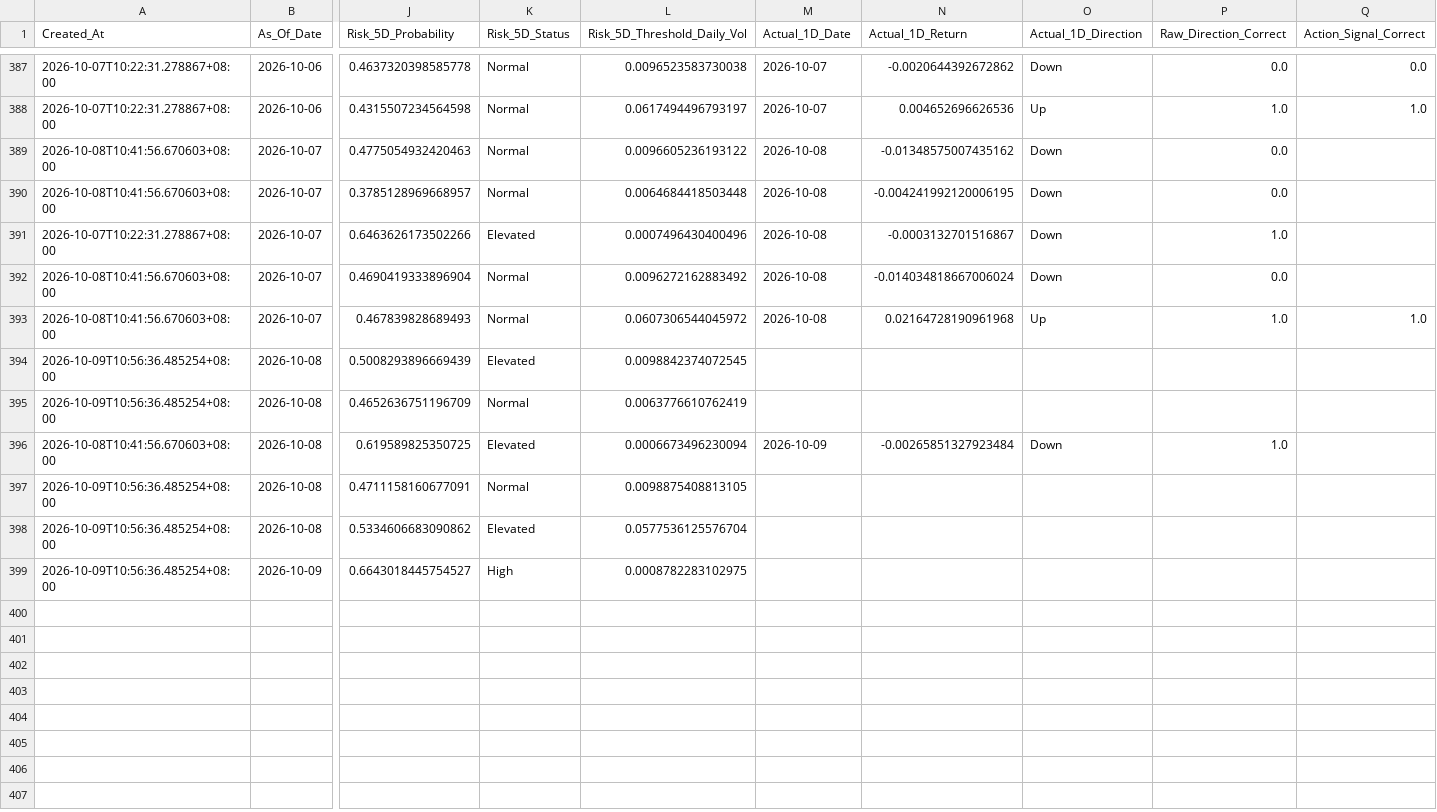
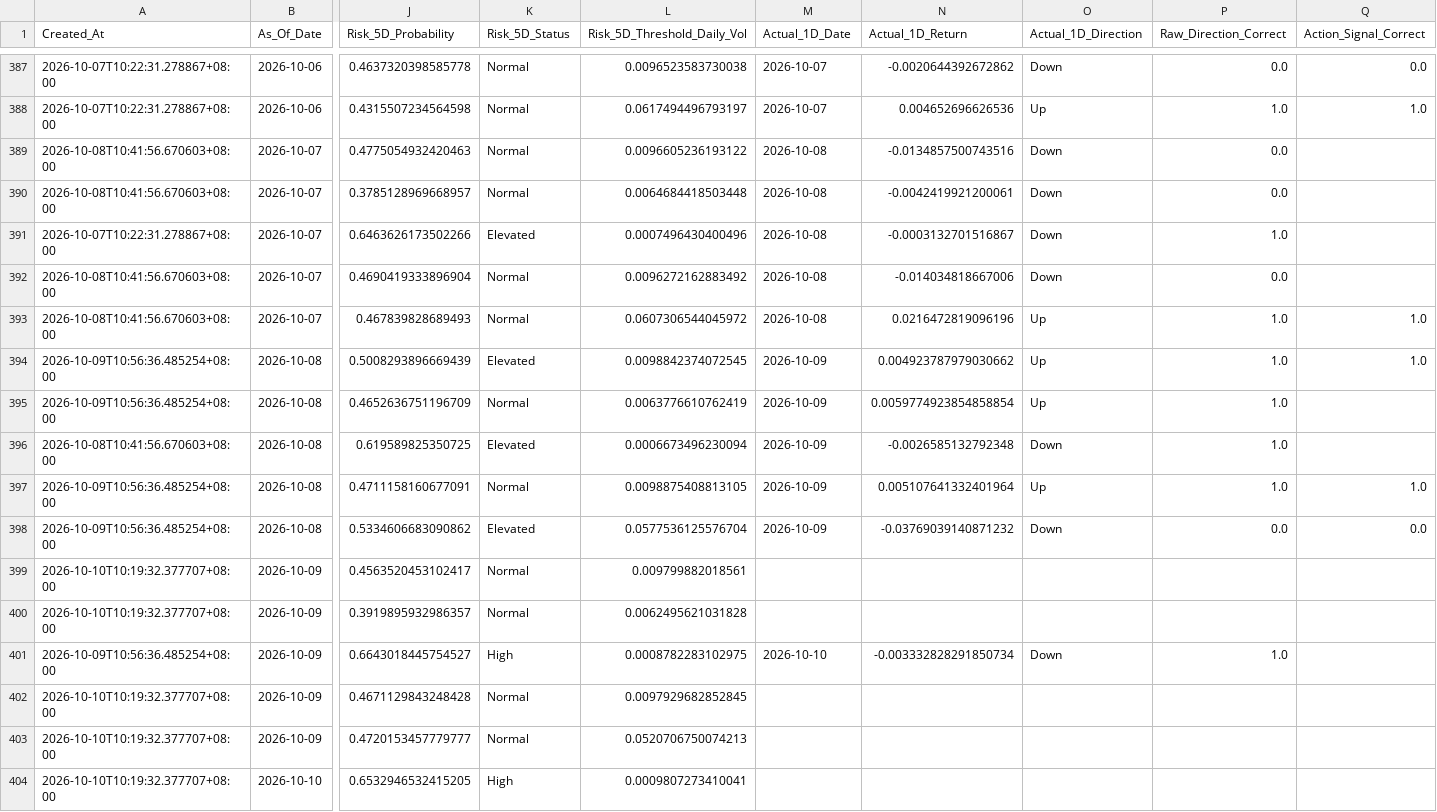
Before and after one commit to Icehacker88/market-analyst, a CSV file: 股票预测/data/history/prediction_ledger.csv, drawn as a sheet; only a part is shown, gaps mark what is left out; addresses are those after the commit; rows hold the shown columns only; the diff covers the shown part only; the diff names each change by its address in the sheet, - before the commit and + after, or states it on an @@ line.

```diff
--- a/股票预测/data/history/prediction_ledger.csv
+++ b/股票预测/data/history/prediction_ledger.csv
-N389 (Actual_1D_Return): -0.01348575007435162
+N389 (Actual_1D_Return): -0.0134857500743516
-N390 (Actual_1D_Return): -0.004241992120006195
+N390 (Actual_1D_Return): -0.0042419921200061
-N392 (Actual_1D_Return): -0.014034818667006024
+N392 (Actual_1D_Return): -0.014034818667006
-N393 (Actual_1D_Return): 0.02164728190961968
+N393 (Actual_1D_Return): 0.0216472819096196
-M394:M395 (Actual_1D_Date): (empty)
+M394:M395 (Actual_1D_Date): 2026-10-09
-N394 (Actual_1D_Return): (empty)
+N394 (Actual_1D_Return): 0.004923787979030662
-O394:O395 (Actual_1D_Direction): (empty)
+O394:O395 (Actual_1D_Direction): Up
-P394:P395 (Raw_Direction_Correct): (empty)
+P394:P395 (Raw_Direction_Correct): 1.0
-Q394 (Action_Signal_Correct): (empty)
+Q394 (Action_Signal_Correct): 1.0
-N395 (Actual_1D_Return): (empty)
+N395 (Actual_1D_Return): 0.0059774923854858854
-N396 (Actual_1D_Return): -0.00265851327923484
+N396 (Actual_1D_Return): -0.0026585132792348
-M397:M398 (Actual_1D_Date): (empty)
+M397:M398 (Actual_1D_Date): 2026-10-09
-N397 (Actual_1D_Return): (empty)
+N397 (Actual_1D_Return): 0.005107641332401964
-O397 (Actual_1D_Direction): (empty)
+O397 (Actual_1D_Direction): Up
-P397 (Raw_Direction_Correct): (empty)
+P397 (Raw_Direction_Correct): 1.0
-Q397 (Action_Signal_Correct): (empty)
+Q397 (Action_Signal_Correct): 1.0
-N398 (Actual_1D_Return): (empty)
+N398 (Actual_1D_Return): -0.03769039140871232
-O398 (Actual_1D_Direction): (empty)
+O398 (Actual_1D_Direction): Down
-P398 (Raw_Direction_Correct): (empty)
+P398 (Raw_Direction_Correct): 0.0
-Q398 (Action_Signal_Correct): (empty)
+Q398 (Action_Signal_Correct): 0.0
+row 399: 2026-10-10T10:19:32.377707+08:00 | 2026-10-09 | 0.4563520453102417 | Normal | 0.009799882018561
+row 400: 2026-10-10T10:19:32.377707+08:00 | 2026-10-09 | 0.3919895932986357 | Normal | 0.0062495621031828
-M401 (Actual_1D_Date): (empty)
+M401 (Actual_1D_Date): 2026-10-10
-N401 (Actual_1D_Return): (empty)
+N401 (Actual_1D_Return): -0.003332828291850734
-O401 (Actual_1D_Direction): (empty)
+O401 (Actual_1D_Direction): Down
-P401 (Raw_Direction_Correct): (empty)
+P401 (Raw_Direction_Correct): 1.0
+row 402: 2026-10-10T10:19:32.377707+08:00 | 2026-10-09 | 0.4671129843248428 | Normal | 0.0097929682852845
+row 403: 2026-10-10T10:19:32.377707+08:00 | 2026-10-09 | 0.4720153457779777 | Normal | 0.0520706750074213
+row 404: 2026-10-10T10:19:32.377707+08:00 | 2026-10-10 | 0.6532946532415205 | High | 0.0009807273410041
```
Also changed, not shown: 22 edited cells elsewhere in this file.
